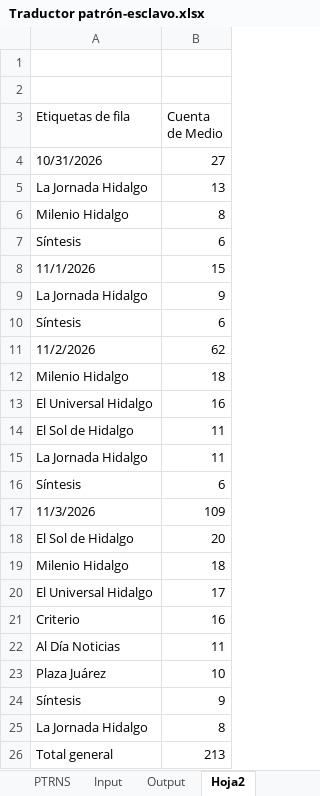
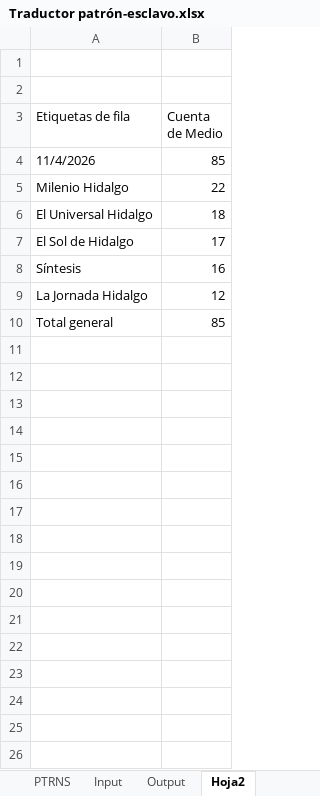
Before and after one commit to thelonious9/capturanotas, an Excel workbook: Traductor patrón-esclavo.xlsx, sheet Hoja2, drawn as a sheet; values as stored, in another font and other column widths than the file's, no borders; removed rows and columns are numbered as before the commit, all else as after; the diff names each change by its address in the sheet, - before the commit and + after, or states it on an @@ line.

Commit message:
Quito Hidalgo de la lista de municipios. Aún no termino de enviar las noticias

```diff
--- a/Traductor patrón-esclavo.xlsx (sheet Hoja2)
+++ b/Traductor patrón-esclavo.xlsx (sheet Hoja2)
-row 4: 10/31/2026 | 27
-row 5: La Jornada Hidalgo | 13
-row 6: Milenio Hidalgo | 8
-row 7: Síntesis | 6
-row 8: 11/1/2026 | 15
-row 9: La Jornada Hidalgo | 9
-row 10: Síntesis | 6
-row 11: 11/2/2026 | 62
+row 4: 11/4/2026 | 85
-B5 (Cuenta de Medio): 18
+B5 (Cuenta de Medio): 22
-B6 (Cuenta de Medio): 16
+B6 (Cuenta de Medio): 18
-B7 (Cuenta de Medio): 11
+B7 (Cuenta de Medio): 17
-row 15: La Jornada Hidalgo | 11
-B8 (Cuenta de Medio): 6
+B8 (Cuenta de Medio): 16
-row 17: 11/3/2026 | 109
-row 18: El Sol de Hidalgo | 20
-row 19: Milenio Hidalgo | 18
-row 20: El Universal Hidalgo | 17
-row 21: Criterio | 16
-row 22: Al Día Noticias | 11
-row 23: Plaza Juárez | 10
-row 24: Síntesis | 9
-B9 (Cuenta de Medio): 8
+B9 (Cuenta de Medio): 12
-B10 (Cuenta de Medio): 213
+B10 (Cuenta de Medio): 85
```
Also changed, not shown: sheet Input, sheet Output, sheet Sol_Milenio_Jornada_Zunoticia, sheet Universal_sintesis, 1 other file.
